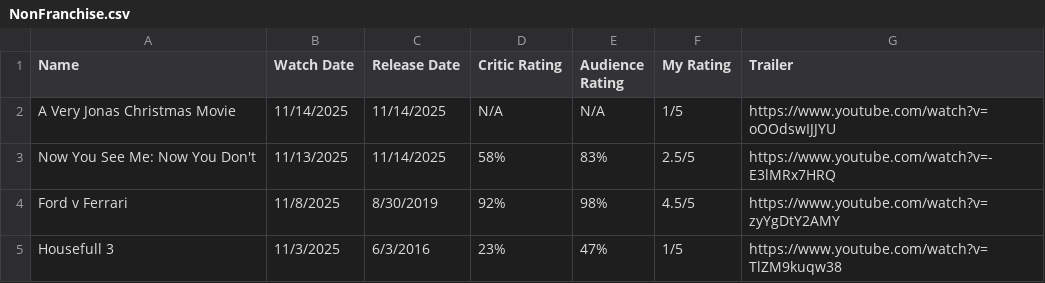
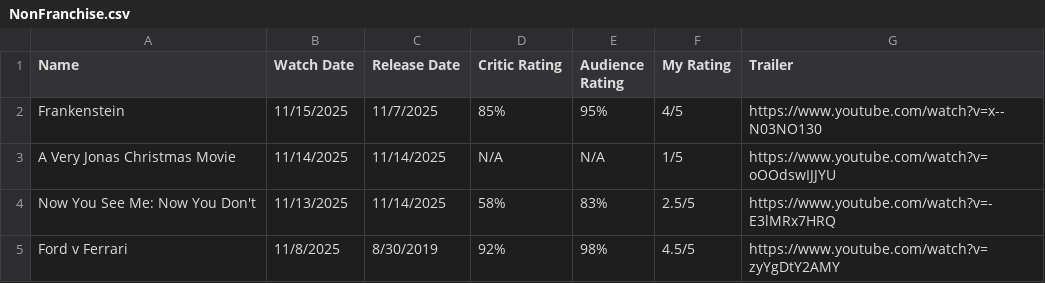
Before and after one commit to aaruldhawan02/movies, a CSV file: public/NonFranchise.csv, drawn as a sheet; only a part is shown; the shorter side is filled out with more unchanged rows.

Commit message:
Frankenstein

```diff
--- a/public/NonFranchise.csv
+++ b/public/NonFranchise.csv
@@ -1,2 +1,3 @@
 Name ,Watch Date,Release Date,Critic Rating,Audience Rating,My Rating,Trailer
+Frankenstein,11/15/2025,11/7/2025,85%,95%,4/5,https://www.youtube.com/watch?v=x--N03NO130
 A Very Jonas Christmas Movie,11/14/2025,11/14/2025,N/A,N/A,1/5,https://www.youtube.com/watch?v=oOOdswIJJYU
```
Also changed, not shown: 2 other files.
